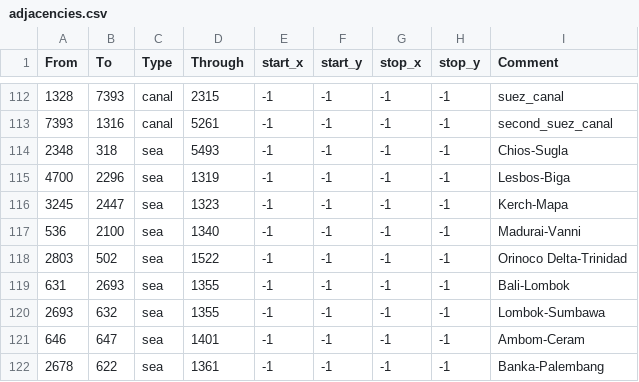
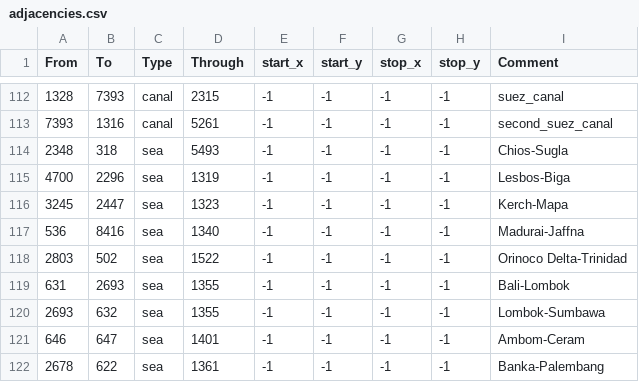
Before and after one commit to Victorum-Universalis-VU/VUtestmod-version-1.32.1, a CSV file: map/adjacencies.csv, drawn as a sheet; only a part is shown, gaps mark what is left out.

```diff
--- a/map/adjacencies.csv
+++ b/map/adjacencies.csv
@@ -116,3 +116,3 @@ From;To;Type;Through;start_x;start_y;stop_x;stop_y;Comment
 3245;2447;sea;1323;-1;-1;-1;-1;Kerch-Mapa
-536;2100;sea;1340;-1;-1;-1;-1;Madurai-Vanni
+536;8416;sea;1340;-1;-1;-1;-1;Madurai-Jaffna
 2803;502;sea;1522;-1;-1;-1;-1;Orinoco Delta-Trinidad
```
Also changed, not shown: map/definition.csv, 22 other files.
